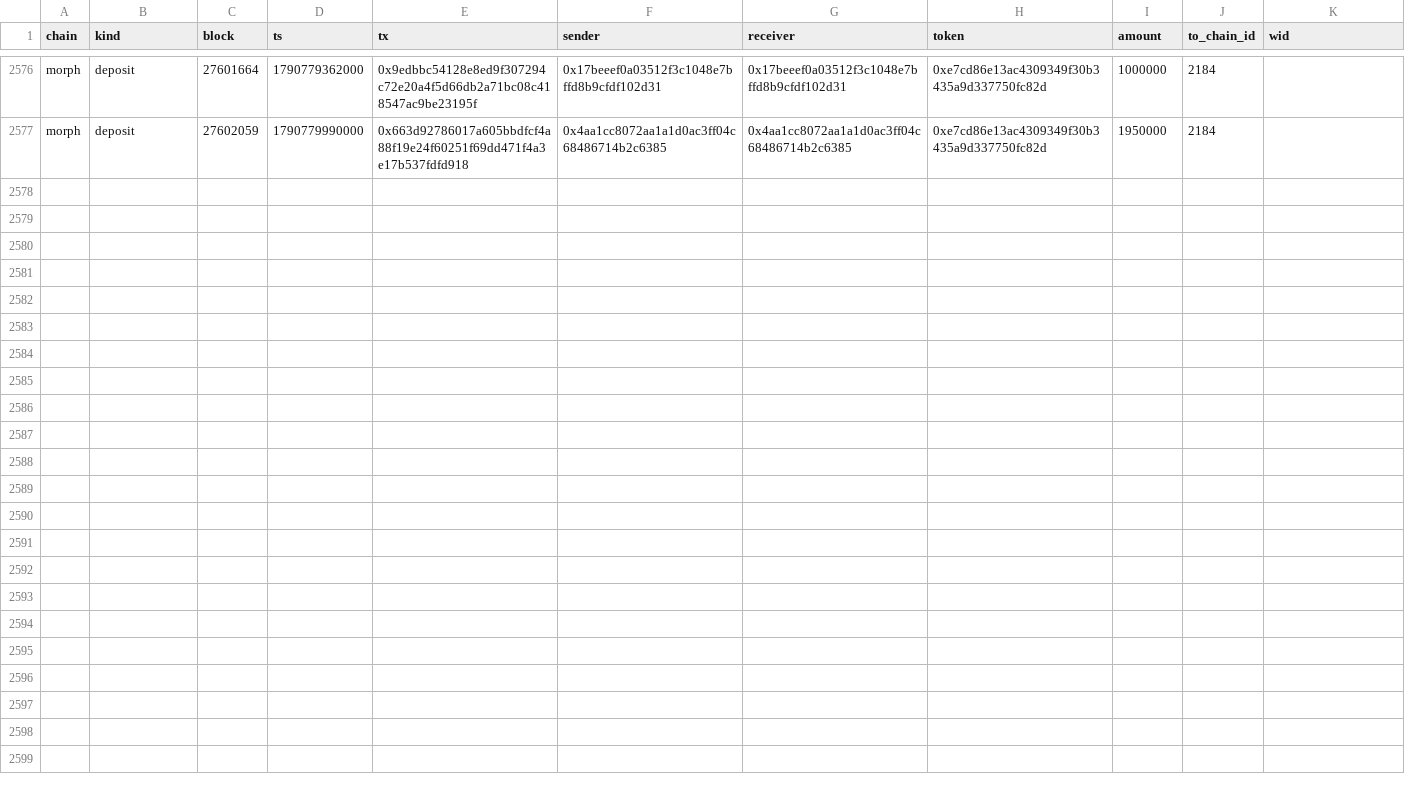
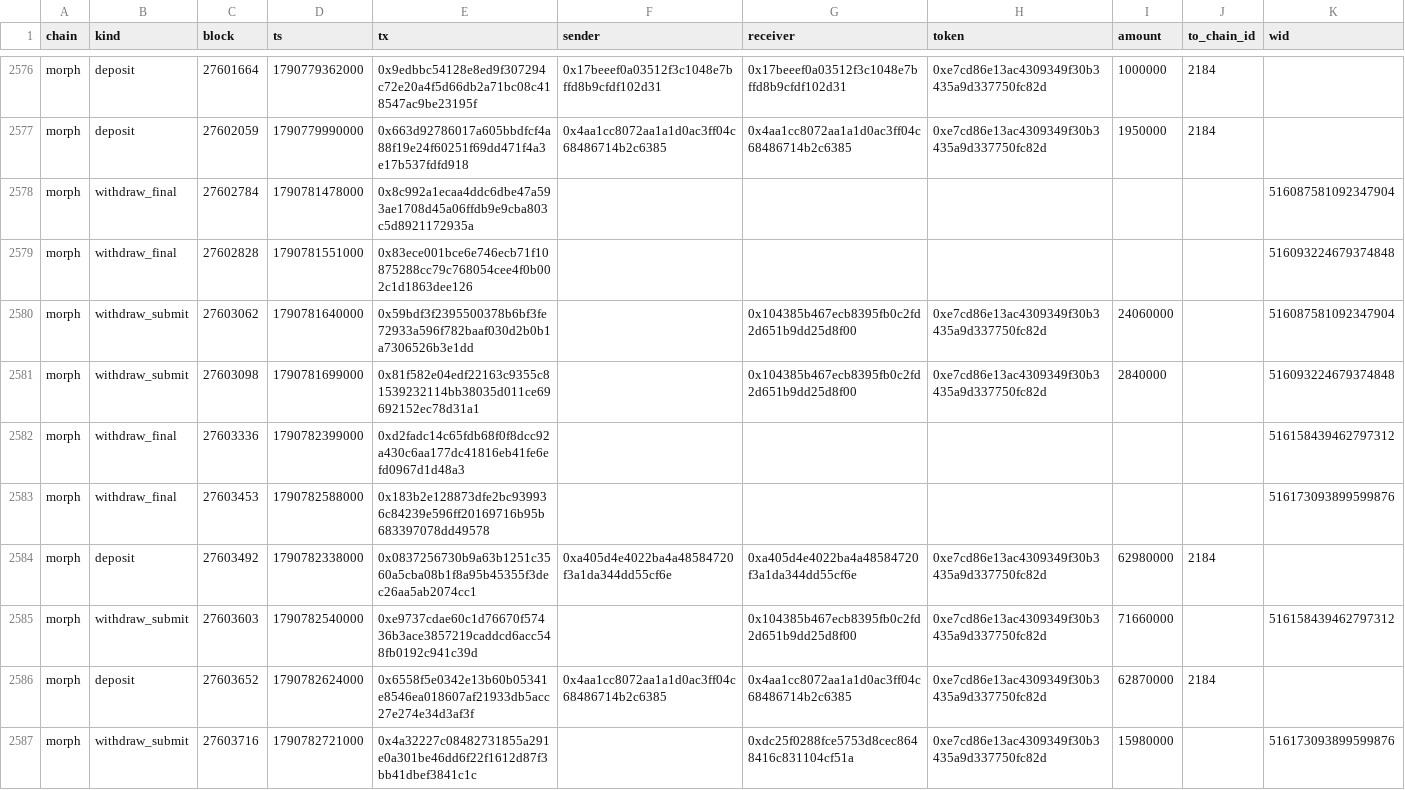
Before and after one commit to eferbarn/PopDex_Minor_Insights, a CSV file: bridge/morph.csv, drawn as a sheet; only a part is shown, gaps mark what is left out.

Commit message:
snapshot[bridge] 2026-09-30 1790784492445

```diff
--- a/bridge/morph.csv
+++ b/bridge/morph.csv
@@ -2577 +2577,11 @@ morph,deposit,27601664,1790779362000,0x9edbbc54128e8ed9f307294c72e20a4f5d66db2a7
 morph,deposit,27602059,1790779990000,0x663d92786017a605bbdfcf4a88f19e24f60251f69dd471f4a3e17b537fdfd918,0x4aa1cc8072aa1a1d0ac3ff04c68486714b2c6385,0x4aa1cc8072aa1a1d0ac3ff04c68486714b2c6385,0xe7cd86e13ac4309349f30b3435a9d337750fc82d,1950000,2184,
+morph,withdraw_final,27602784,1790781478000,0x8c992a1ecaa4ddc6dbe47a593ae1708d45a06ffdb9e9cba803c5d8921172935a,,,,,,516087581092347904
+morph,withdraw_final,27602828,1790781551000,0x83ece001bce6e746ecb71f10875288cc79c768054cee4f0b002c1d1863dee126,,,,,,516093224679374848
+morph,withdraw_submit,27603062,1790781640000,0x59bdf3f2395500378b6bf3fe72933a596f782baaf030d2b0b1a7306526b3e1dd,,0x104385b467ecb8395fb0c2fd2d651b9dd25d8f00,0xe7cd86e13ac4309349f30b3435a9d337750fc82d,24060000,,516087581092347904
+morph,withdraw_submit,27603098,1790781699000,0x81f582e04edf22163c9355c81539232114bb38035d011ce69692152ec78d31a1,,0x104385b467ecb8395fb0c2fd2d651b9dd25d8f00,0xe7cd86e13ac4309349f30b3435a9d337750fc82d,2840000,,516093224679374848
+morph,withdraw_final,27603336,1790782399000,0xd2fadc14c65fdb68f0f8dcc92a430c6aa177dc41816eb41fe6efd0967d1d48a3,,,,,,516158439462797312
+morph,withdraw_final,27603453,1790782588000,0x183b2e128873dfe2bc939936c84239e596ff20169716b95b683397078dd49578,,,,,,516173093899599876
+morph,deposit,27603492,1790782338000,0x0837256730b9a63b1251c3560a5cba08b1f8a95b45355f3dec26aa5ab2074cc1,0xa405d4e4022ba4a48584720f3a1da344dd55cf6e,0xa405d4e4022ba4a48584720f3a1da344dd55cf6e,0xe7cd86e13ac4309349f30b3435a9d337750fc82d,62980000,2184,
+morph,withdraw_submit,27603603,1790782540000,0xe9737cdae60c1d76670f57436b3ace3857219caddcd6acc548fb0192c941c39d,,0x104385b467ecb8395fb0c2fd2d651b9dd25d8f00,0xe7cd86e13ac4309349f30b3435a9d337750fc82d,71660000,,516158439462797312
+morph,deposit,27603652,1790782624000,0x6558f5e0342e13b60b05341e8546ea018607af21933db5acc27e274e34d3af3f,0x4aa1cc8072aa1a1d0ac3ff04c68486714b2c6385,0x4aa1cc8072aa1a1d0ac3ff04c68486714b2c6385,0xe7cd86e13ac4309349f30b3435a9d337750fc82d,62870000,2184,
+morph,withdraw_submit,27603716,1790782721000,0x4a32227c08482731855a291e0a301be46dd6f22f1612d87f3bb41dbef3841c1c,,0xdc25f0288fce5753d8cec8648416c831104cf51a,0xe7cd86e13ac4309349f30b3435a9d337750fc82d,15980000,,516173093899599876
```
Also changed, not shown: 3 other files.
